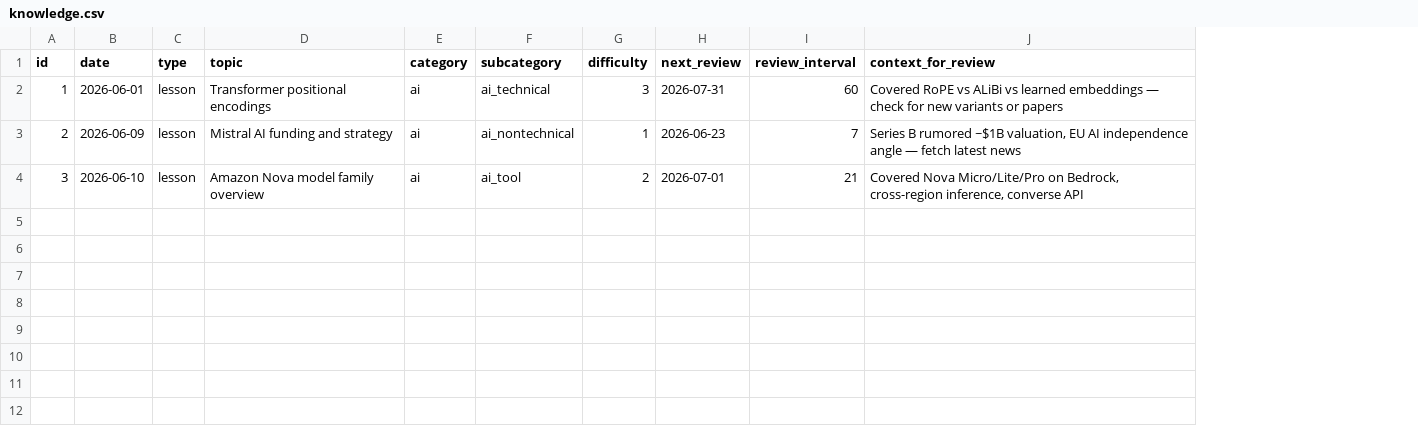
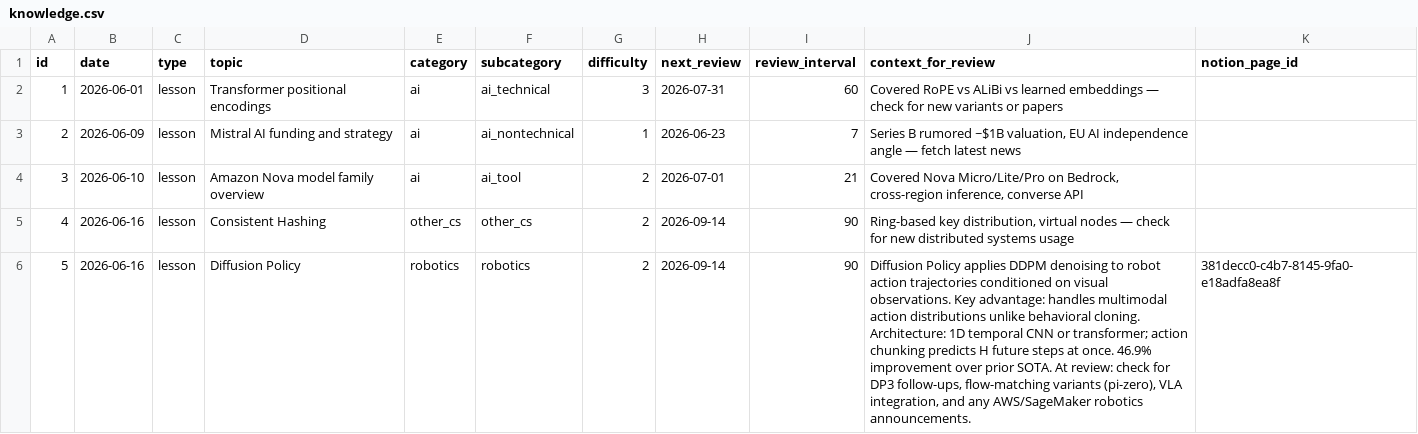
Before and after one commit to DimitriCalmand/claude-news, a CSV file: knowledge.csv, drawn as a sheet; only a part is shown; the diff covers the shown part only; the diff names each change by its address in the sheet, - before the commit and + after, or states it on an @@ line.

```diff
--- a/knowledge.csv
+++ b/knowledge.csv
+column K (notion_page_id), empty
+row 5: 4 | 2026-06-16 | lesson | Consistent Hashing | other_cs | other_cs | 2 | 2026-09-14 | 90 | Ring-based key distribution, virtual nodes — check for new distributed systems usage
+row 6: 5 | 2026-06-16 | lesson | Diffusion Policy | robotics | robotics | 2 | 2026-09-14 | 90 | Diffusion Policy applies DDPM denoising to robot action trajectories conditioned on visual observations. Key advantage: handles multimodal action distributions unlike behavioral cloning. Architecture: 1D temporal CNN or transformer; action chunking predicts H future steps at once. 46.9% improvement over prior SOTA. At review: check for DP3 follow-ups, flow-matching variants (pi-zero), VLA integration, and any AWS/SageMaker robotics announcements. | 381decc0-c4b7-8145-9fa0-e18adfa8ea8f
```
Also changed, not shown: 4 added rows elsewhere in this file.
